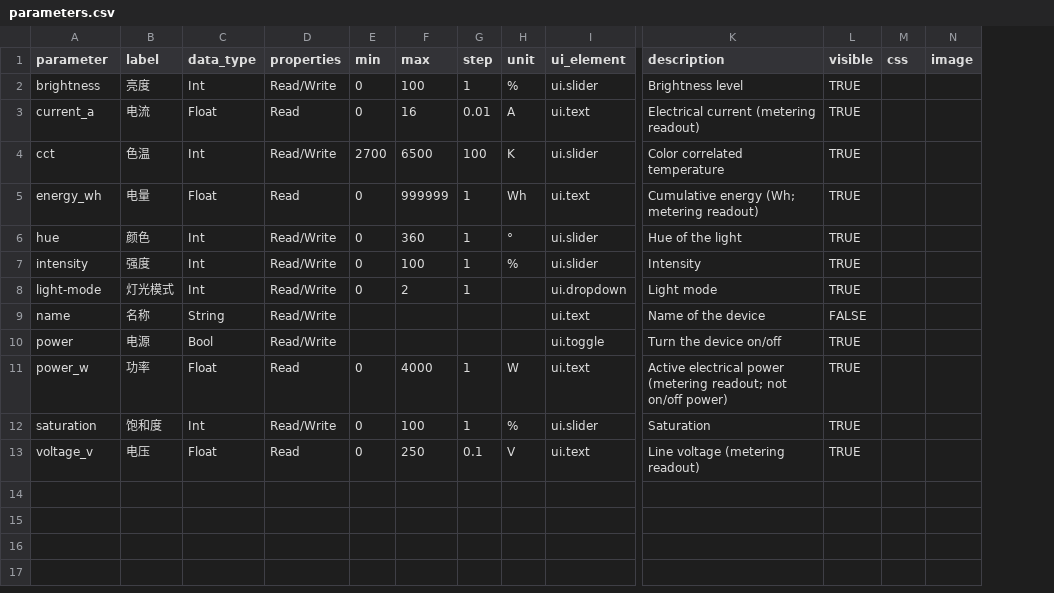
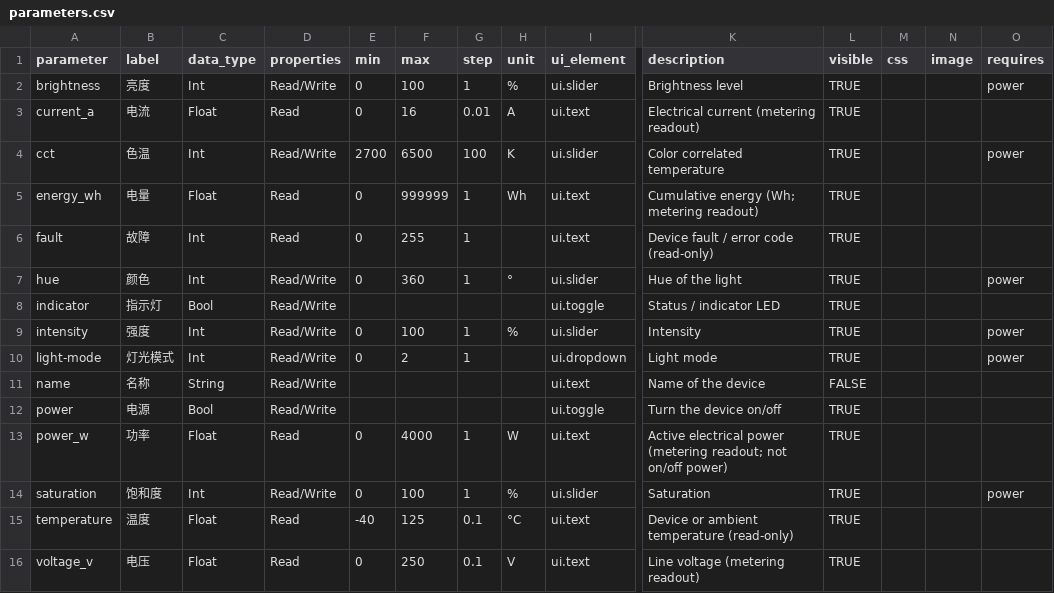
Before and after one commit to espressif/esp-minihub, a CSV file: components/minihub_device_widget/model/parameters.csv, drawn as a sheet; only a part is shown, gaps mark what is left out; addresses are those after the commit; rows hold the shown columns only; the diff names each change by its address in the sheet, - before the commit and + after, or states it on an @@ line.

Commit message:
feat(core): JS host net/crypto, session idle, and plugin export plumbing
Expose UDP/crypto to L2, tighten web auth idle/absolute TTL with SPA 401
redirect, expand device-widget metering params, and refresh host export
allowlist / module loader / store build tools.

```diff
--- a/components/minihub_device_widget/model/parameters.csv
+++ b/components/minihub_device_widget/model/parameters.csv
+column O (requires), rows 2-4: power |  | power; row 7: power; rows 9-14: power | power |  |  |  | power
+row 6: fault | 故障 | Int | Read | 0 | 255 | 1 |  | ui.text | Device fault / error code (read-only) | TRUE
+row 8: indicator | 指示灯 | Bool | Read/Write |  |  |  |  | ui.toggle | Status / indicator LED | TRUE
+row 15: temperature | 温度 | Float | Read | -40 | 125 | 0.1 | °C | ui.text | Device or ambient temperature (read-only) | TRUE
```
Also changed, not shown: components/minihub_device_widget/model/devices.csv, 25 other files.
